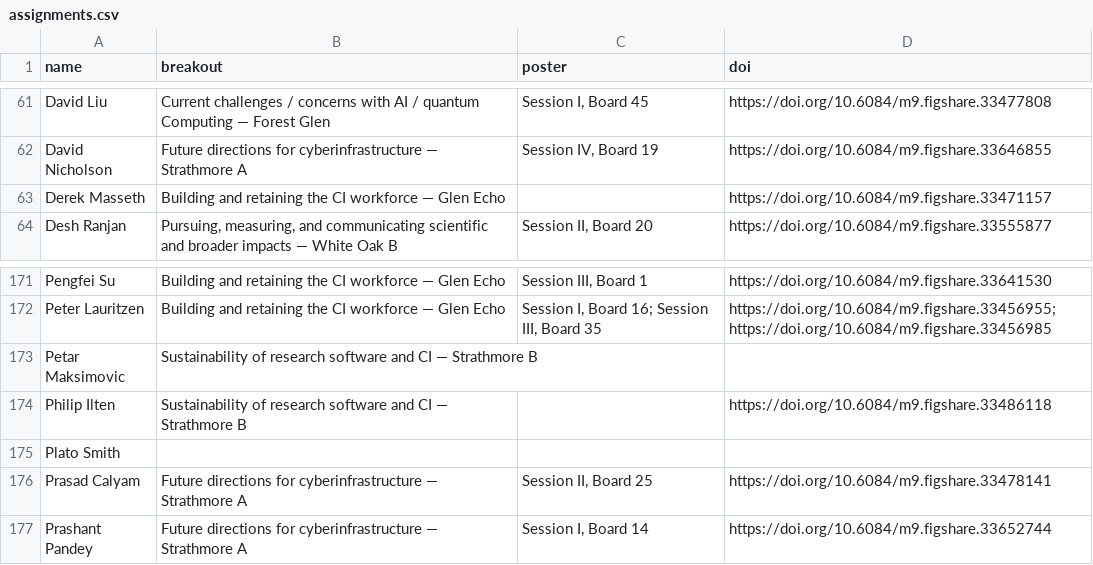
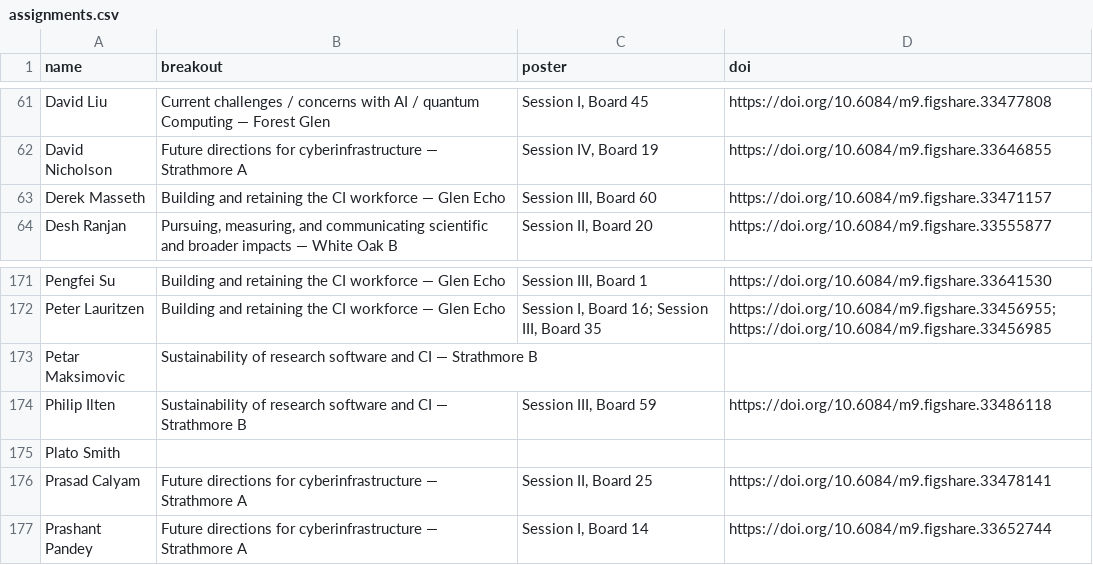
Before and after one commit to confmeet/ccs2026, a CSV file: assets/data/assignments.csv, drawn as a sheet; only a part is shown, gaps mark what is left out.

Commit message:
Missing slots assigned

```diff
--- a/assets/data/assignments.csv
+++ b/assets/data/assignments.csv
@@ -62,3 +62,3 @@ David Liu,Current challenges / concerns with AI / quantum Computing — Forest G
 David Nicholson,Future directions for cyberinfrastructure — Strathmore A,"Session IV, Board 19",https://doi.org/10.6084/m9.figshare.33646855
-Derek Masseth,Building and retaining the CI workforce — Glen Echo,,https://doi.org/10.6084/m9.figshare.33471157
+Derek Masseth,Building and retaining the CI workforce — Glen Echo,"Session III, Board 60",https://doi.org/10.6084/m9.figshare.33471157
 Desh Ranjan,"Pursuing, measuring, and communicating scientific and broader impacts — White Oak B","Session II, Board 20",https://doi.org/10.6084/m9.figshare.33555877
@@ -173,3 +173,3 @@ Peter Lauritzen,Building and retaining the CI workforce — Glen Echo,"Session I
 Petar Maksimovic,Sustainability of research software and CI — Strathmore B,,
-Philip Ilten,Sustainability of research software and CI — Strathmore B,,https://doi.org/10.6084/m9.figshare.33486118
+Philip Ilten,Sustainability of research software and CI — Strathmore B,"Session III, Board 59",https://doi.org/10.6084/m9.figshare.33486118
 Plato Smith,,,
```
